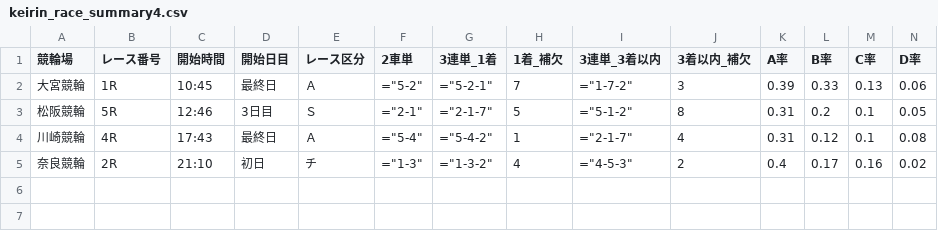
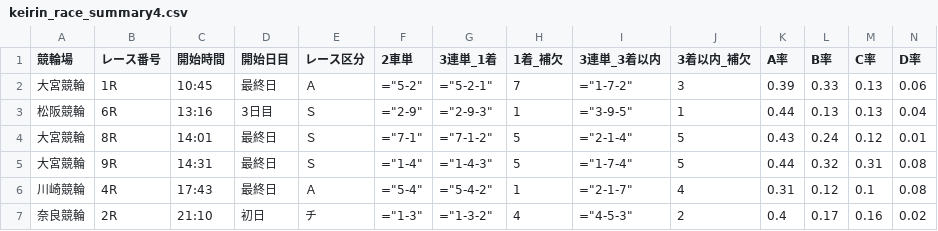
Before and after one commit to ama04149/keirin-ai, a CSV file: keirin_race_summary4.csv, drawn as a sheet; only a part is shown; removed rows and columns are numbered as before the commit, all else as after; rows hold the shown columns only; the diff names each change by its address in the sheet, - before the commit and + after, or states it on an @@ line.

Commit message:
Data update: 2025-10-12 17:03

```diff
--- a/keirin_race_summary4.csv
+++ b/keirin_race_summary4.csv
-row 3: 松阪競輪 | 5R | 12:46 | 3日目 | Ｓ | ="2-1" | ="2-1-7" | 5 | ="5-1-2" | 8 | 0.31 | 0.2 | 0.1 | 0.05
+row 3: 松阪競輪 | 6R | 13:16 | 3日目 | Ｓ | ="2-9" | ="2-9-3" | 1 | ="3-9-5" | 1 | 0.44 | 0.13 | 0.13 | 0.04
+row 4: 大宮競輪 | 8R | 14:01 | 最終日 | Ｓ | ="7-1" | ="7-1-2" | 5 | ="2-1-4" | 5 | 0.43 | 0.24 | 0.12 | 0.01
+row 5: 大宮競輪 | 9R | 14:31 | 最終日 | Ｓ | ="1-4" | ="1-4-3" | 5 | ="1-7-4" | 5 | 0.44 | 0.32 | 0.31 | 0.08
```
Also changed, not shown: keirin_race_summary.csv, keirin_race_summary2.csv, 2 other files.
